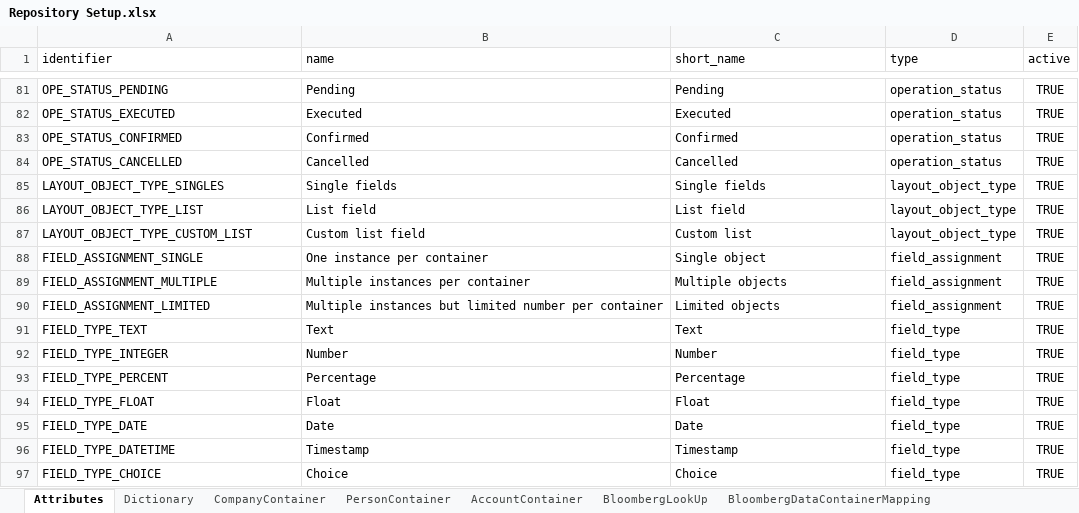
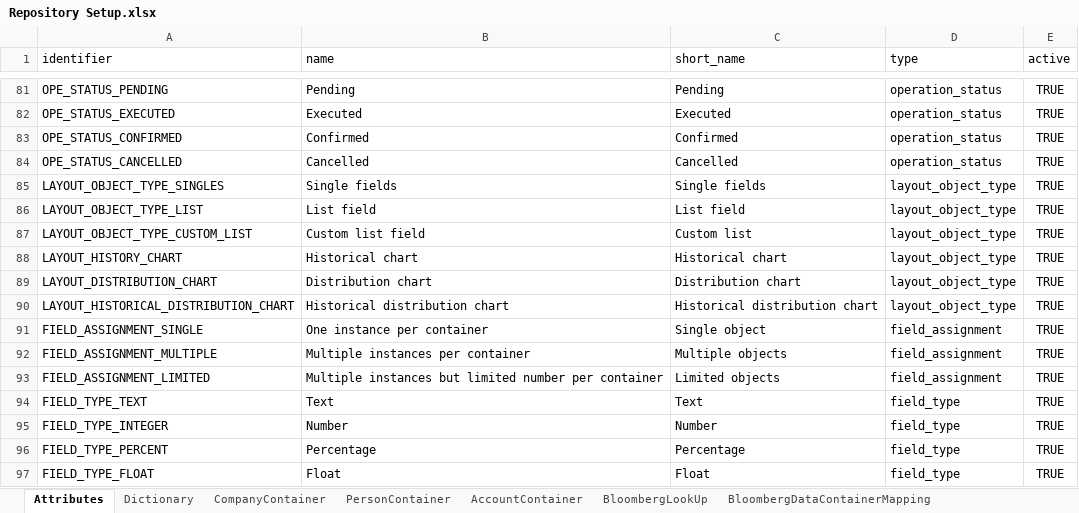
Before and after one commit to humblejok/gso_finale, an Excel workbook: resources/Repository Setup.xlsx, sheet Attributes, drawn as a sheet; only a part is shown, gaps mark what is left out; the shorter side is filled out with more unchanged rows; values as stored, in another font and other column widths than the file's, no borders; the diff names each change by its address in the sheet, - before the commit and + after, or states it on an @@ line.

Commit message:
Charts

```diff
--- a/resources/Repository Setup.xlsx (sheet Attributes)
+++ b/resources/Repository Setup.xlsx (sheet Attributes)
+row 88: LAYOUT_HISTORY_CHART | Historical chart | Historical chart | layout_object_type | TRUE
+row 89: LAYOUT_DISTRIBUTION_CHART | Distribution chart | Distribution chart | layout_object_type | TRUE
+row 90: LAYOUT_HISTORICAL_DISTRIBUTION_CHART | Historical distribution chart | Historical distribution chart | layout_object_type | TRUE
```
Also changed, not shown: 3 other files.
